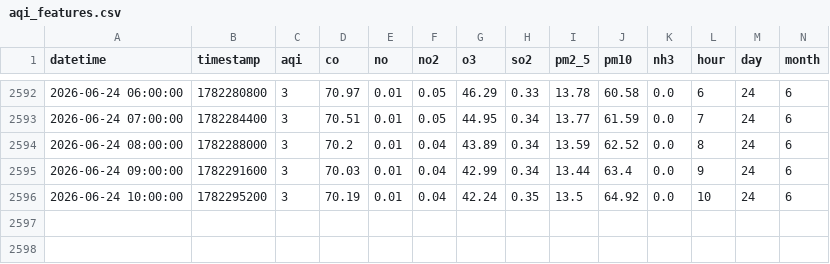
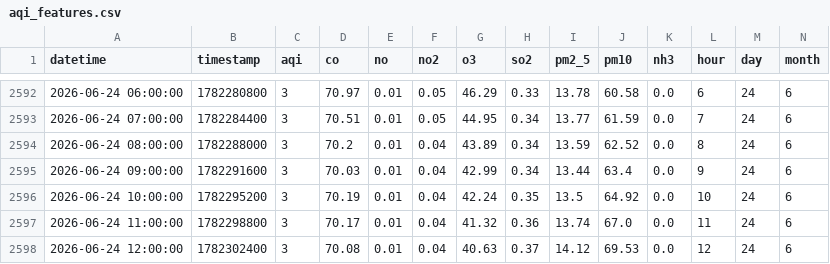
Before and after one commit to Uzicodr/AQI-Predictor-End-to-End-ML-Pipeline-, a CSV file: data/aqi_features.csv, drawn as a sheet; only a part is shown, gaps mark what is left out; rows hold the shown columns only; the diff names each change by its address in the sheet, - before the commit and + after, or states it on an @@ line.

```diff
--- a/data/aqi_features.csv
+++ b/data/aqi_features.csv
+row 2597: 2026-06-24 11:00:00 | 1782298800 | 3 | 70.17 | 0.01 | 0.04 | 41.32 | 0.36 | 13.74 | 67.0 | 0.0 | 11 | 24 | 6
+row 2598: 2026-06-24 12:00:00 | 1782302400 | 3 | 70.08 | 0.01 | 0.04 | 40.63 | 0.37 | 14.12 | 69.53 | 0.0 | 12 | 24 | 6
```
Also changed, not shown: data/aqi_data.csv.
